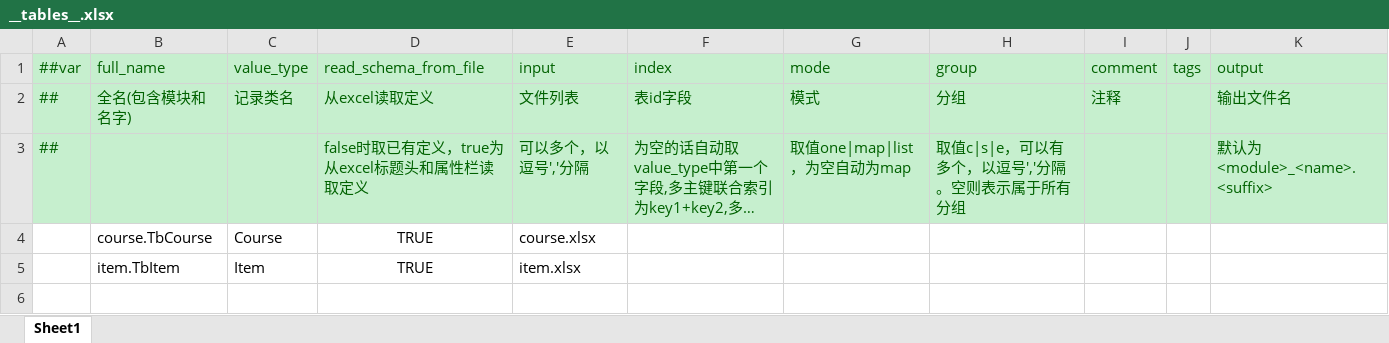
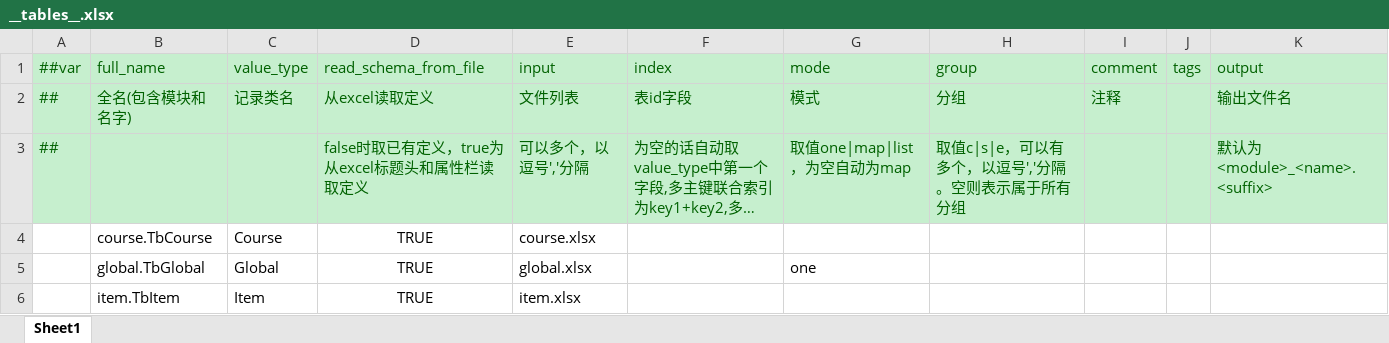
Before and after one commit to FortuneCat0v0/ProjectIStar, an Excel workbook: Configs/GameConfig/Datas/__tables__.xlsx, sheet Sheet1, drawn as a sheet; long unchanged cells end in …; values as stored, in another font and other column widths than the file's, no borders; the diff names each change by its address in the sheet, - before the commit and + after, or states it on an @@ line.

```diff
--- a/Configs/GameConfig/Datas/__tables__.xlsx (sheet Sheet1)
+++ b/Configs/GameConfig/Datas/__tables__.xlsx (sheet Sheet1)
+row 5:  | global.TbGlobal | Global | TRUE | global.xlsx |  | one
```
Also changed, not shown: 9 other files.
